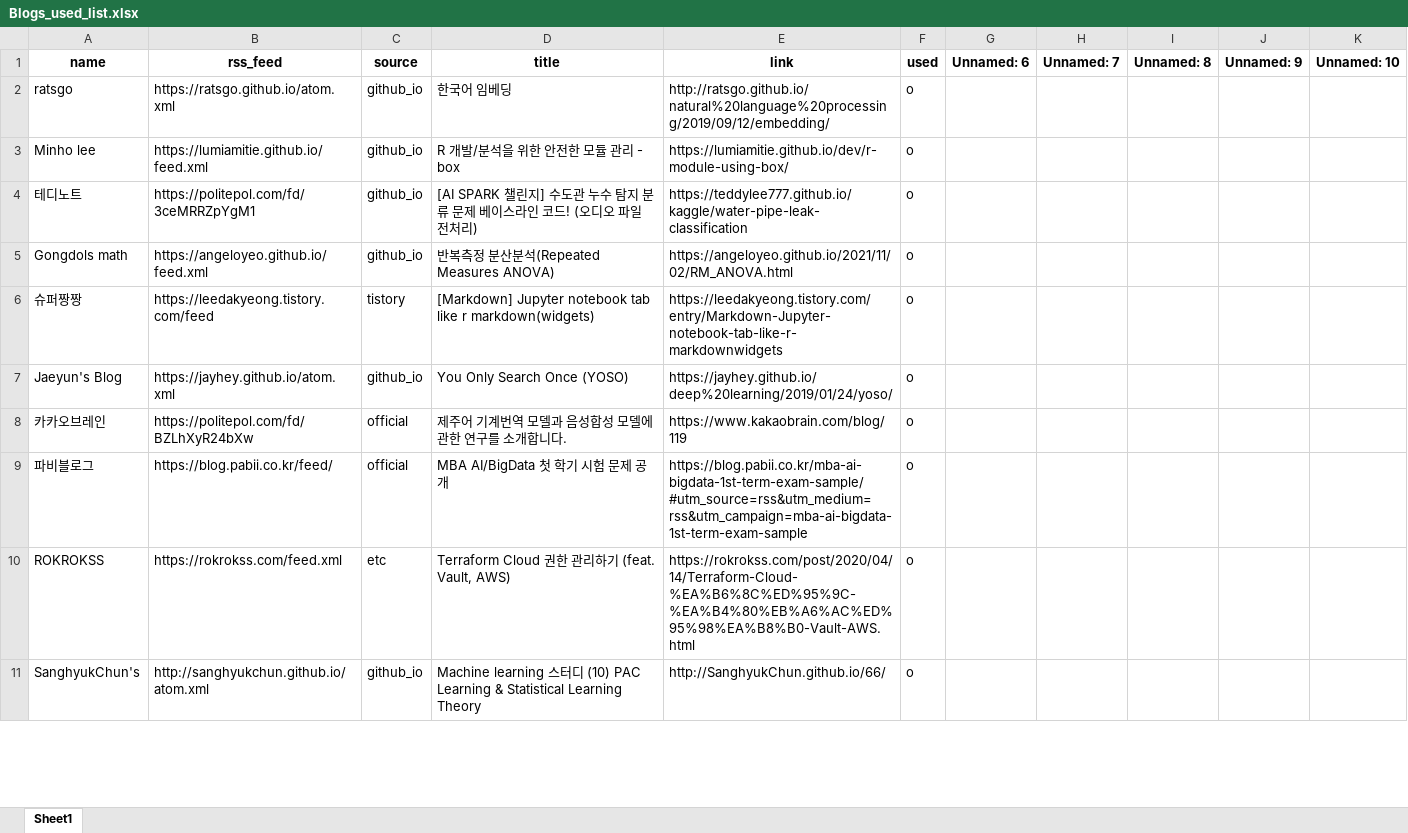
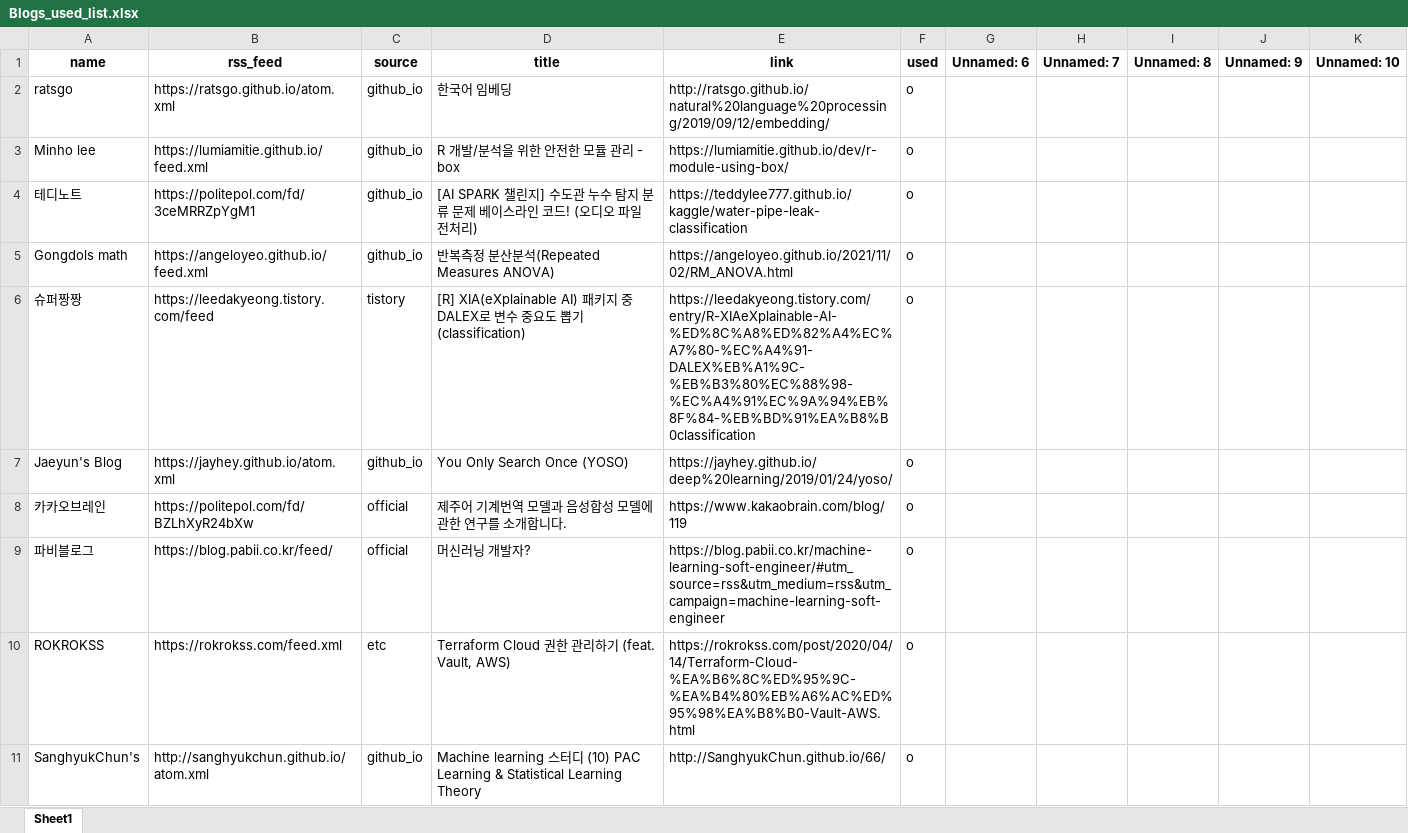
Before and after one commit to ainsuotain/today-mlblog-bot, an Excel workbook: Blogs_used_list.xlsx, sheet Sheet1, drawn as a sheet; only a part is shown; values as stored, in another font and other column widths than the file's, no borders; the diff names each change by its address in the sheet, - before the commit and + after, or states it on an @@ line.

Commit message:
Auto - Update data with bot!

```diff
--- a/Blogs_used_list.xlsx (sheet Sheet1)
+++ b/Blogs_used_list.xlsx (sheet Sheet1)
-D6 (title): [Markdown] Jupyter notebook tab like r markdown(widgets)
+D6 (title): [R] XIA(eXplainable AI) 패키지 중 DALEX로 변수 중요도 뽑기(classification)
-E6 (link): https://leedakyeong.tistory.com/entry/Markdown-Jupyter-notebook-tab-like-r-markdownwidgets
+E6 (link): https://leedakyeong.tistory.com/entry/R-XIAeXplainable-AI-%ED%8C%A8%ED%82%A4%EC%A7%80-%EC%A4%91-DALEX%EB%A1%9C-%EB%B3%80%EC%88%98-%EC%A4%91%EC%9A%94%EB%8F%84-%EB%BD%91%EA%B8%B0classification
-D9 (title): MBA AI/BigData 첫 학기 시험 문제 공개
+D9 (title): 머신러닝 개발자?
-E9 (link): https://blog.pabii.co.kr/mba-ai-bigdata-1st-term-exam-sample/#utm_source=rss&utm_medium=rss&utm_campaign=mba-ai-bigdata-1st-term-exam-sample
+E9 (link): https://blog.pabii.co.kr/machine-learning-soft-engineer/#utm_source=rss&utm_medium=rss&utm_campaign=machine-learning-soft-engineer
```
Also changed, not shown: 1 other file.
